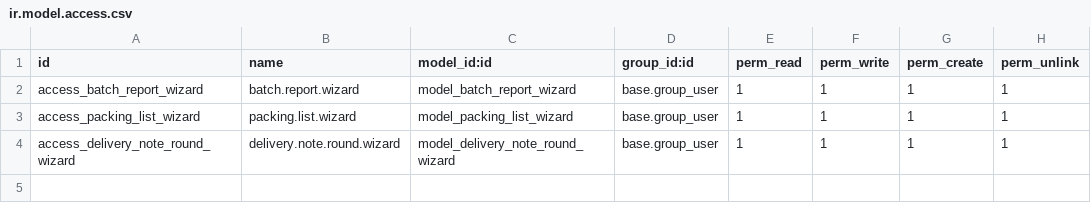
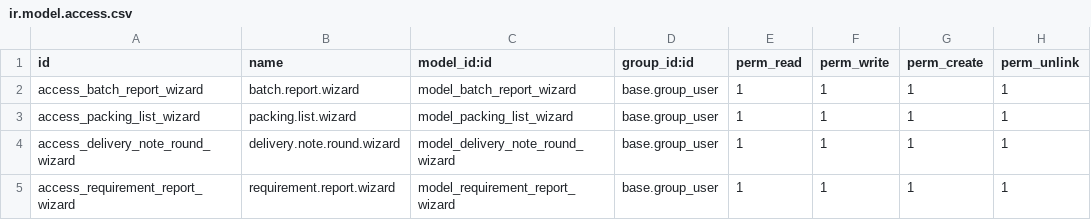
Before and after one commit to Yuvaraj-Thoughtlogik/FoodAndDrinks_ERP, a CSV file: tl_rf_reports/security/ir.model.access.csv, drawn as a sheet.

Commit message:
feat: Requirments report

```diff
--- a/tl_rf_reports/security/ir.model.access.csv
+++ b/tl_rf_reports/security/ir.model.access.csv
@@ -4 +4,2 @@ access_packing_list_wizard,packing.list.wizard,model_packing_list_wizard,base.gr
 access_delivery_note_round_wizard,delivery.note.round.wizard,model_delivery_note_round_wizard,base.group_user,1,1,1,1
+access_requirement_report_wizard,requirement.report.wizard,model_requirement_report_wizard,base.group_user,1,1,1,1
```
Also changed, not shown: 9 other files.
